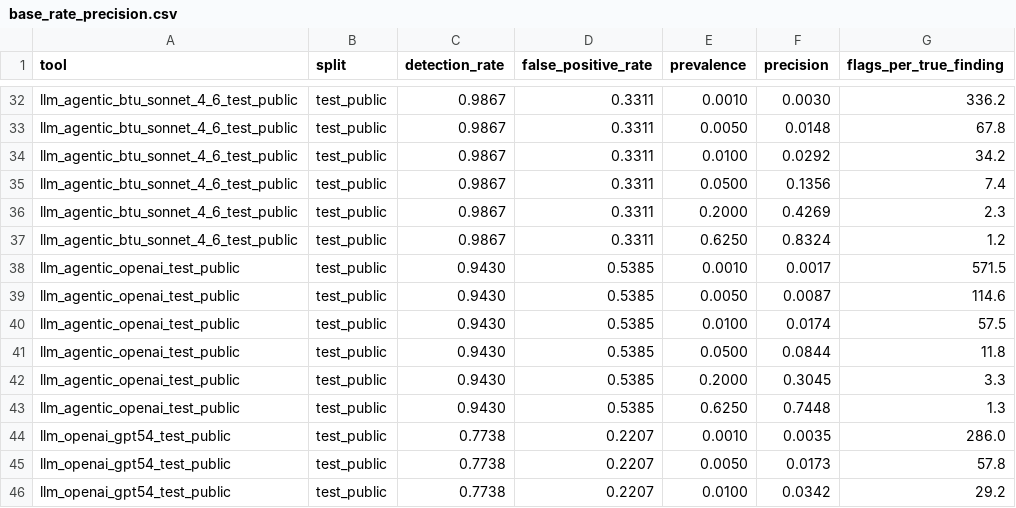
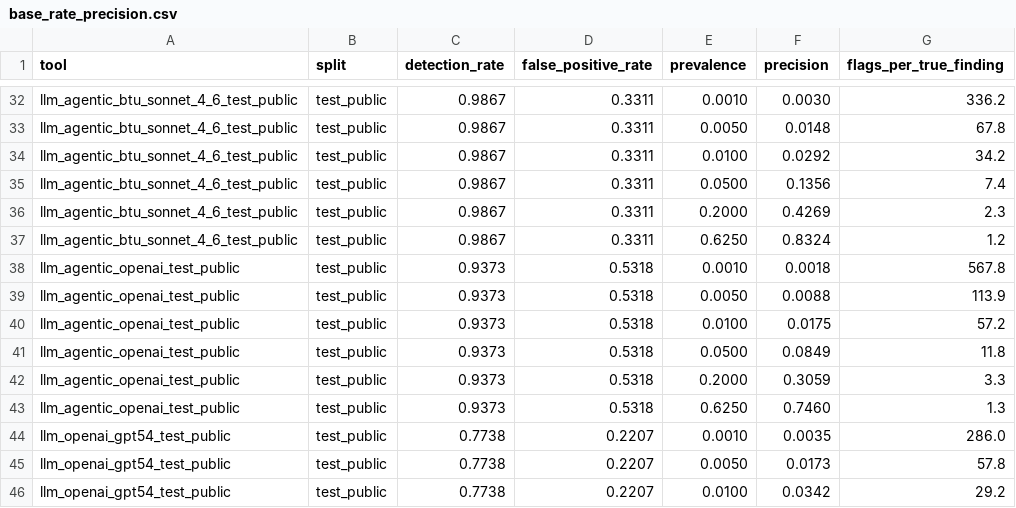
Before and after one commit to rpatrik96/hallmark, a CSV file: tables/base_rate_precision.csv, drawn as a sheet; only a part is shown, gaps mark what is left out.

```diff
--- a/tables/base_rate_precision.csv
+++ b/tables/base_rate_precision.csv
@@ -37,8 +37,8 @@ llm_agentic_btu_sonnet_4_6_test_public,test_public,0.9867,0.3311,0.2000,0.4269,2
 llm_agentic_btu_sonnet_4_6_test_public,test_public,0.9867,0.3311,0.6250,0.8324,1.2
-llm_agentic_openai_test_public,test_public,0.9430,0.5385,0.0010,0.0017,571.5
-llm_agentic_openai_test_public,test_public,0.9430,0.5385,0.0050,0.0087,114.6
-llm_agentic_openai_test_public,test_public,0.9430,0.5385,0.0100,0.0174,57.5
-llm_agentic_openai_test_public,test_public,0.9430,0.5385,0.0500,0.0844,11.8
-llm_agentic_openai_test_public,test_public,0.9430,0.5385,0.2000,0.3045,3.3
-llm_agentic_openai_test_public,test_public,0.9430,0.5385,0.6250,0.7448,1.3
+llm_agentic_openai_test_public,test_public,0.9373,0.5318,0.0010,0.0018,567.8
+llm_agentic_openai_test_public,test_public,0.9373,0.5318,0.0050,0.0088,113.9
+llm_agentic_openai_test_public,test_public,0.9373,0.5318,0.0100,0.0175,57.2
+llm_agentic_openai_test_public,test_public,0.9373,0.5318,0.0500,0.0849,11.8
+llm_agentic_openai_test_public,test_public,0.9373,0.5318,0.2000,0.3059,3.3
+llm_agentic_openai_test_public,test_public,0.9373,0.5318,0.6250,0.7460,1.3
 llm_openai_gpt54_test_public,test_public,0.7738,0.2207,0.0010,0.0035,286.0
```
Also changed, not shown: tables/main_results_dev_public.csv, tables/taxonomy_fold_ablation_dev_public.csv, 18 other files.
